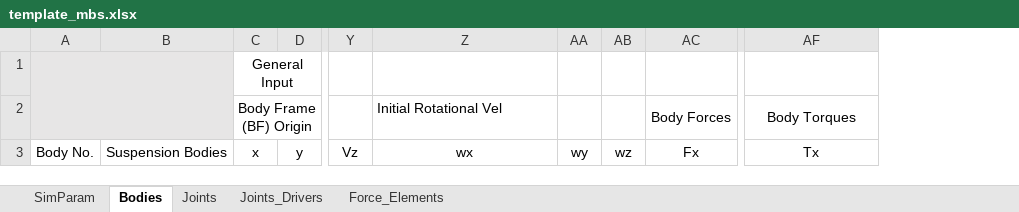
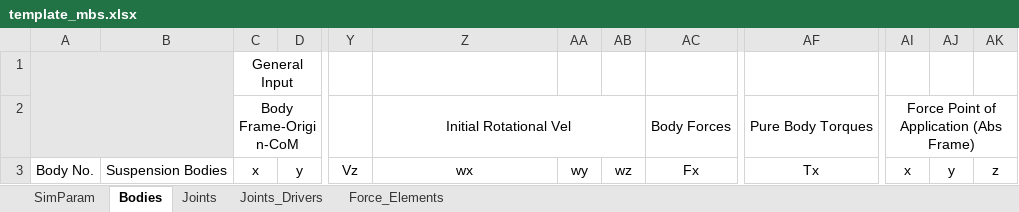
Before and after one commit to TiagoMSCarvalho/Multibody-System-Thesis-Software, an Excel workbook: mbs-EP-v.1.0.0/Excel Files/template_mbs.xlsx, sheet Bodies, drawn as a sheet; only a part is shown, gaps mark what is left out; values as stored, in another font and other column widths than the file's, no borders; the diff names each change by its address in the sheet, - before the commit and + after, or states it on an @@ line.

Commit message:
Force Elements

```diff
--- a/mbs-EP-v.1.0.0/Excel Files/template_mbs.xlsx (sheet Bodies)
+++ b/mbs-EP-v.1.0.0/Excel Files/template_mbs.xlsx (sheet Bodies)
+column AI, rows 2-3: Force Point of Application (Abs Frame) | x
+column AJ, row 3: y
+column AK, row 3: z
-C2: Body Frame (BF) Origin
+C2: Body Frame-Origin-CoM
-Z2 alignment: left
+Z2 alignment: center
+Z2:AB2 merged
-AF2: Body Torques
+AF2: Pure Body Torques
```
Also changed, not shown: 7 other files.
